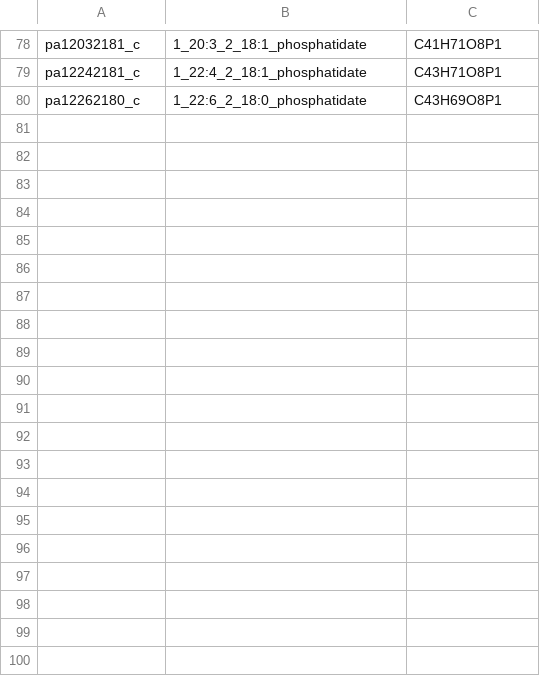
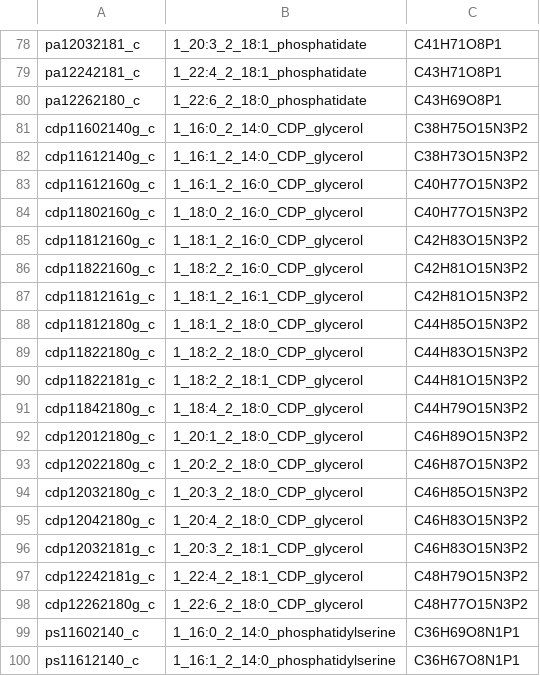
Before and after one commit to gulermalaria/iPfal17_curation, a CSV file: data/added_metabolites.csv, drawn as a sheet; only a part is shown, gaps mark what is left out; the diff covers the shown part only; the diff names each change by its address in the sheet, - before the commit and + after, or states it on an @@ line.

Commit message:
Added metabolites
Added CDPglycerol and Phosphatidylserine description and formulas

```diff
--- a/data/added_metabolites.csv
+++ b/data/added_metabolites.csv
+row 81: cdp11602140g_c | 1_16:0_2_14:0_CDP_glycerol | C38H75O15N3P2
+row 82: cdp11612140g_c | 1_16:1_2_14:0_CDP_glycerol | C38H73O15N3P2
+row 83: cdp11612160g_c | 1_16:1_2_16:0_CDP_glycerol | C40H77O15N3P2
+row 84: cdp11802160g_c | 1_18:0_2_16:0_CDP_glycerol | C40H77O15N3P2
+row 85: cdp11812160g_c | 1_18:1_2_16:0_CDP_glycerol | C42H83O15N3P2
+row 86: cdp11822160g_c | 1_18:2_2_16:0_CDP_glycerol | C42H81O15N3P2
+row 87: cdp11812161g_c | 1_18:1_2_16:1_CDP_glycerol | C42H81O15N3P2
+row 88: cdp11812180g_c | 1_18:1_2_18:0_CDP_glycerol | C44H85O15N3P2
+row 89: cdp11822180g_c | 1_18:2_2_18:0_CDP_glycerol | C44H83O15N3P2
+row 90: cdp11822181g_c | 1_18:2_2_18:1_CDP_glycerol | C44H81O15N3P2
+row 91: cdp11842180g_c | 1_18:4_2_18:0_CDP_glycerol | C44H79O15N3P2
+row 92: cdp12012180g_c | 1_20:1_2_18:0_CDP_glycerol | C46H89O15N3P2
+row 93: cdp12022180g_c | 1_20:2_2_18:0_CDP_glycerol | C46H87O15N3P2
+row 94: cdp12032180g_c | 1_20:3_2_18:0_CDP_glycerol | C46H85O15N3P2
+row 95: cdp12042180g_c | 1_20:4_2_18:0_CDP_glycerol | C46H83O15N3P2
+row 96: cdp12032181g_c | 1_20:3_2_18:1_CDP_glycerol | C46H83O15N3P2
+row 97: cdp12242181g_c | 1_22:4_2_18:1_CDP_glycerol | C48H79O15N3P2
+row 98: cdp12262180g_c | 1_22:6_2_18:0_CDP_glycerol | C48H77O15N3P2
+row 99: ps11602140_c | 1_16:0_2_14:0_phosphatidylserine | C36H69O8N1P1
+row 100: ps11612140_c | 1_16:1_2_14:0_phosphatidylserine | C36H67O8N1P1
```
Also changed, not shown: 16 added rows elsewhere in this file.
